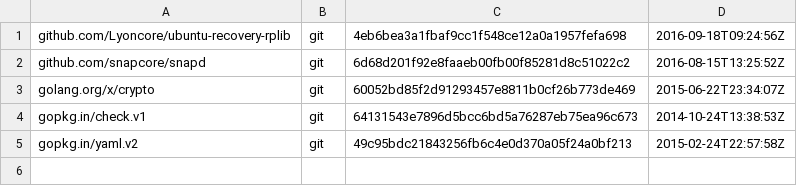
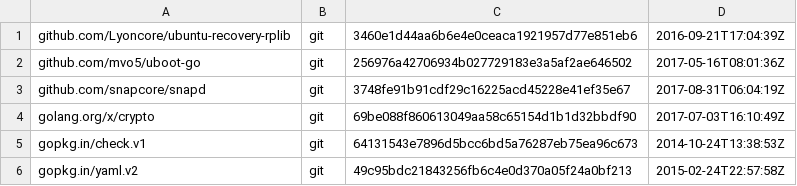
Before and after one commit to Lyoncore/ubuntu-custom-recovery, a TSV file: dependencies.tsv, drawn as a sheet.

Commit message:
update dependencies.tsv

```diff
--- a/dependencies.tsv
+++ b/dependencies.tsv
@@ -1,4 +1,5 @@
-github.com/Lyoncore/ubuntu-recovery-rplib	git	4eb6bea3a1fbaf9cc1f548ce12a0a1957fefa698	2016-09-18T09:24:56Z
-github.com/snapcore/snapd	git	6d68d201f92e8faaeb00fb00f85281d8c51022c2	2016-08-15T13:25:52Z
-golang.org/x/crypto	git	60052bd85f2d91293457e8811b0cf26b773de469	2015-06-22T23:34:07Z
+github.com/Lyoncore/ubuntu-recovery-rplib	git	3460e1d44aa6b6e4e0ceaca1921957d77e851eb6	2016-09-21T17:04:39Z
+github.com/mvo5/uboot-go	git	256976a42706934b027729183e3a5af2ae646502	2017-05-16T08:01:36Z
+github.com/snapcore/snapd	git	3748fe91b91cdf29c16225acd45228e41ef35e67	2017-08-31T06:04:19Z
+golang.org/x/crypto	git	69be088f860613049aa58c65154d1b1d32bbdf90	2017-07-03T16:10:49Z
 gopkg.in/check.v1	git	64131543e7896d5bcc6bd5a76287eb75ea96c673	2014-10-24T13:38:53Z
```
